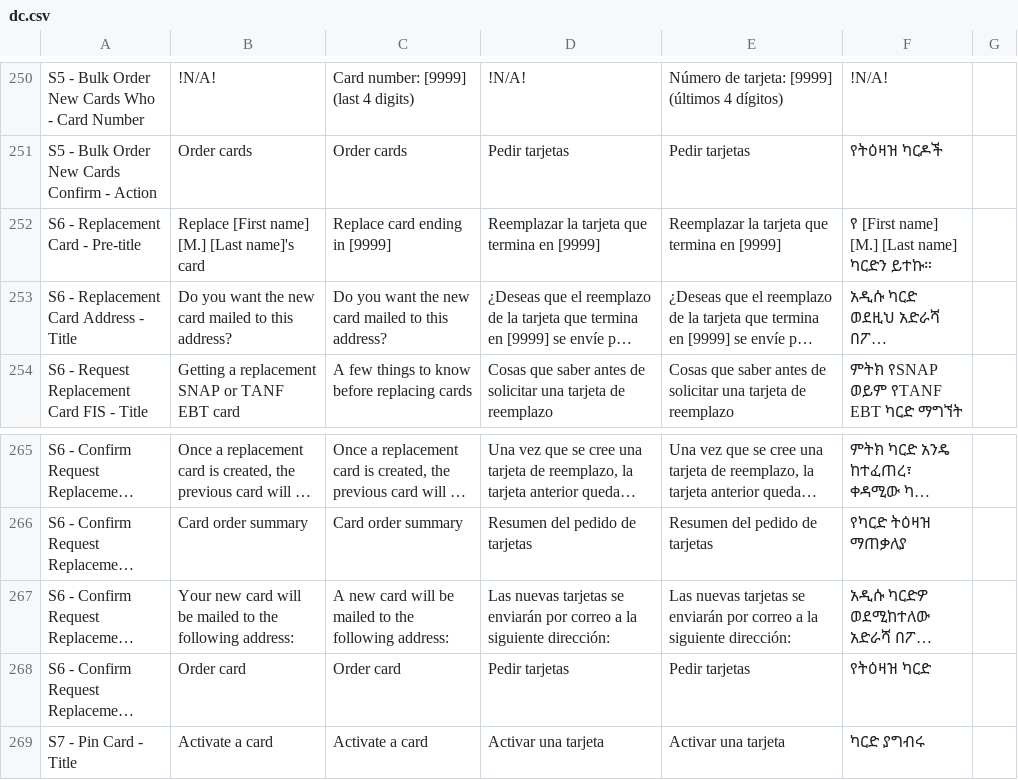
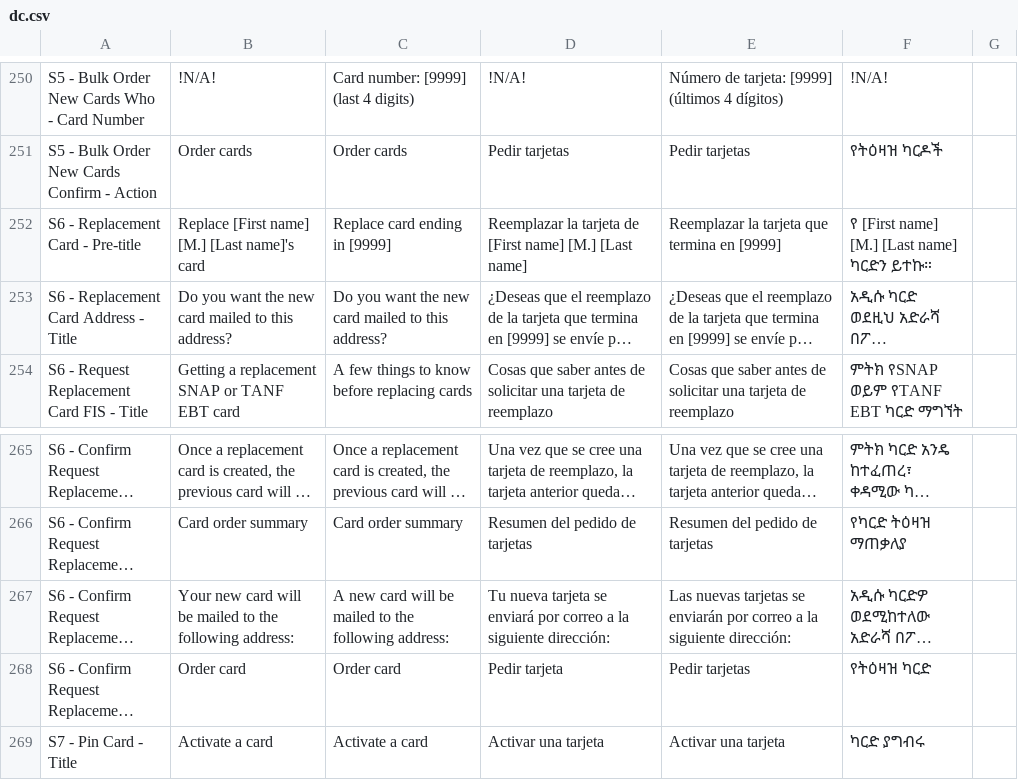
Before and after one commit to codeforamerica/sebt-self-service-portal, a CSV file: packages/design-system/content/states/dc.csv, drawn as a sheet; only a part is shown, gaps mark what is left out; long unchanged cells end in …; the diff names each change by its address in the sheet, - before the commit and + after, or states it on an @@ line.

```diff
--- a/packages/design-system/content/states/dc.csv
+++ b/packages/design-system/content/states/dc.csv
-D252: …la tarjeta que termina en [9999]
+D252: …la tarjeta de [First name] [M.] [Last name]
-D267: Las nuevas tarjetas se enviarán por correo…
+D267: Tu nueva tarjeta se enviará por correo…
-D268: Pedir tarjetas
+D268: Pedir tarjeta
```
Also changed, not shown: packages/design-system/content/states/co.csv, 1 other file.
